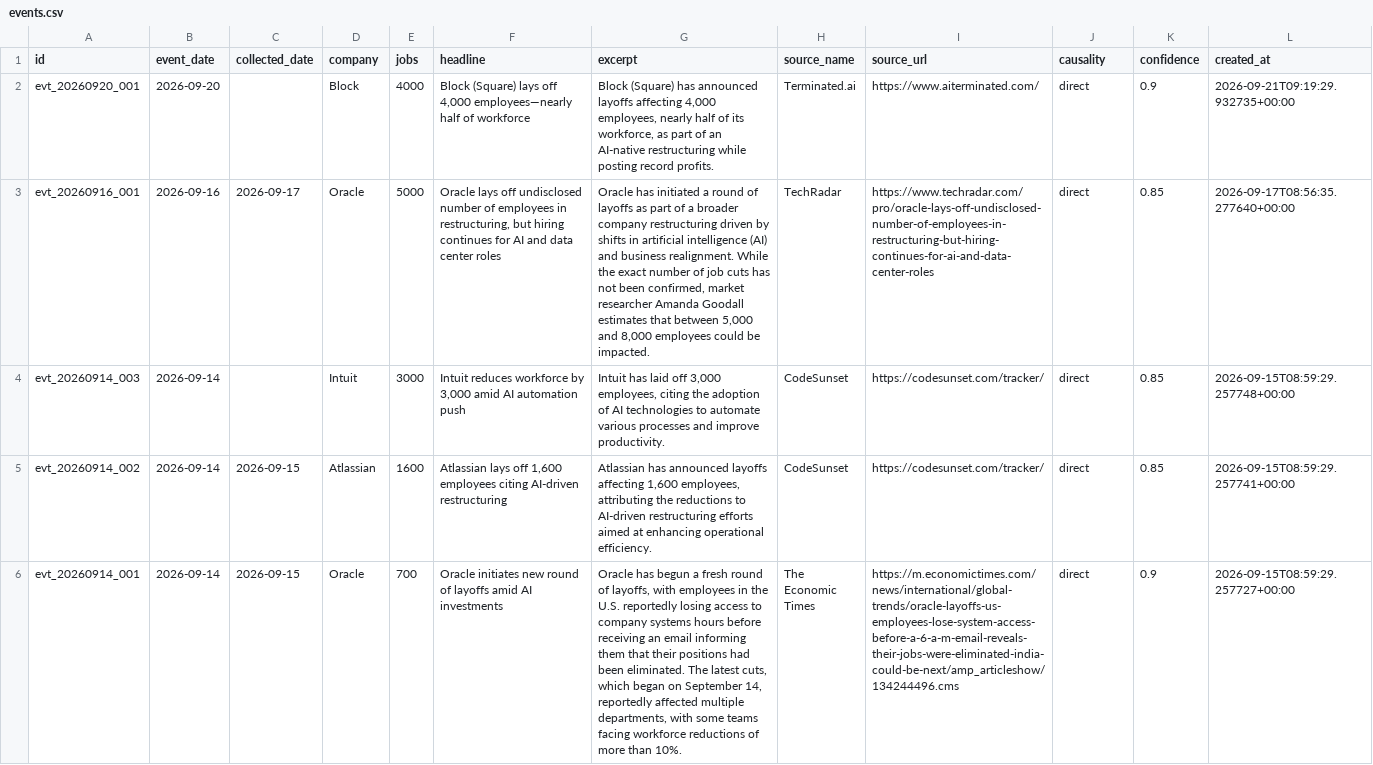
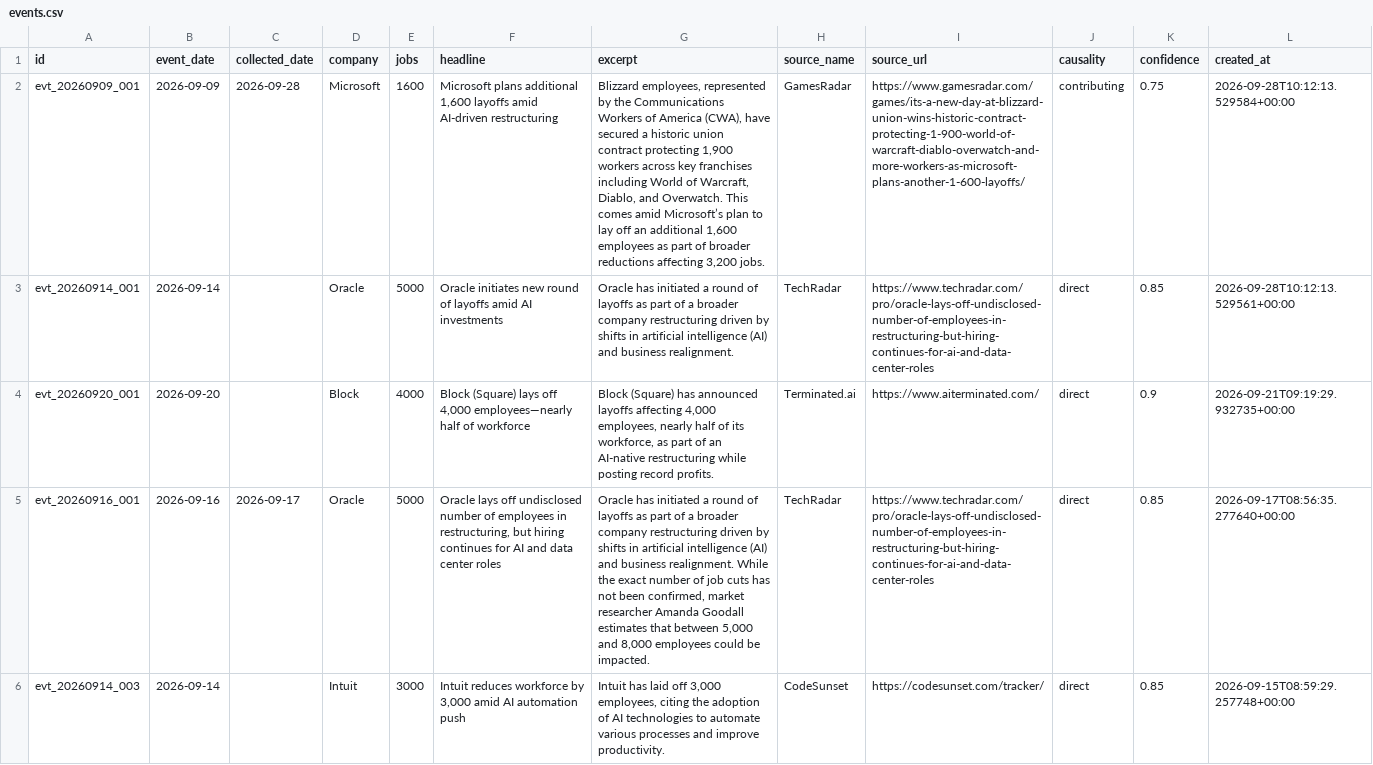
Before and after one commit to Latarence/dailyaitoll, a CSV file: web/data/events.csv, drawn as a sheet; only a part is shown; the shorter side is filled out with more unchanged rows; the diff names each change by its address in the sheet, - before the commit and + after, or states it on an @@ line.

```diff
--- a/web/data/events.csv
+++ b/web/data/events.csv
+row 2: evt_20260909_001 | 2026-09-09 | 2026-09-28 | Microsoft | 1600 | Microsoft plans additional 1,600 layoffs amid AI-driven restructuring | Blizzard employees, represented by the Communications Workers of America (CWA), have secured a historic union contract protecting 1,900 workers across key franchises including World of Warcraft, Diablo, and Overwatch. This comes amid Microsoft’s plan to lay off an additional 1,600 employees as part of broader reductions affecting 3,200 jobs. | GamesRadar | https://www.gamesradar.com/games/its-a-new-day-at-blizzard-union-wins-historic-contract-protecting-1-900-world-of-warcraft-diablo-overwatch-and-more-workers-as-microsoft-plans-another-1-600-layoffs/ | contributing | 0.75 | 2026-09-28T10:12:13.529584+00:00
+row 3: evt_20260914_001 | 2026-09-14 |  | Oracle | 5000 | Oracle initiates new round of layoffs amid AI investments | Oracle has initiated a round of layoffs as part of a broader company restructuring driven by shifts in artificial intelligence (AI) and business realignment. | TechRadar | https://www.techradar.com/pro/oracle-lays-off-undisclosed-number-of-employees-in-restructuring-but-hiring-continues-for-ai-and-data-center-roles | direct | 0.85 | 2026-09-28T10:12:13.529561+00:00
```
Also changed, not shown: 5 other files.
